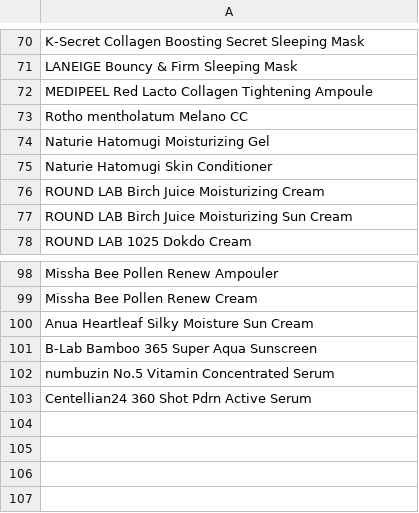
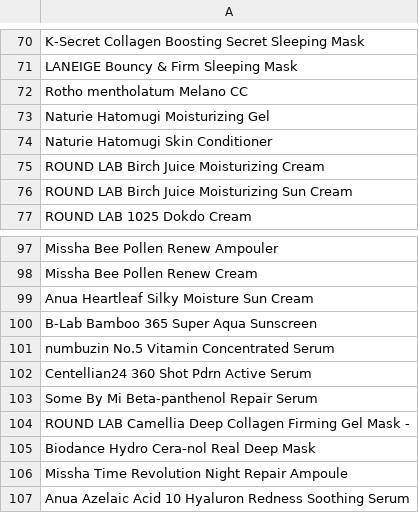
Before and after one commit to rara-by/ingredients-checker, a CSV file: product_names.csv, drawn as a sheet; only a part is shown, gaps mark what is left out.

```diff
--- a/product_names.csv
+++ b/product_names.csv
@@ -71,3 +71,2 @@ K-Secret Collagen Boosting Secret Sleeping Mask
 LANEIGE Bouncy & Firm Sleeping Mask
-MEDIPEEL Red Lacto Collagen Tightening Ampoule
 Rotho mentholatum Melano CC
@@ -103 +102,6 @@ numbuzin No.5 Vitamin Concentrated Serum
 Centellian24 360 Shot Pdrn Active Serum
+Some By Mi Beta-panthenol Repair Serum
+ROUND LAB Camellia Deep Collagen Firming Gel Mask -
+Biodance Hydro Cera-nol Real Deep Mask
+Missha Time Revolution Night Repair Ampoule
+Anua Azelaic Acid 10 Hyaluron Redness Soothing Serum
```
Also changed, not shown: product_data.csv, 6 other files.
